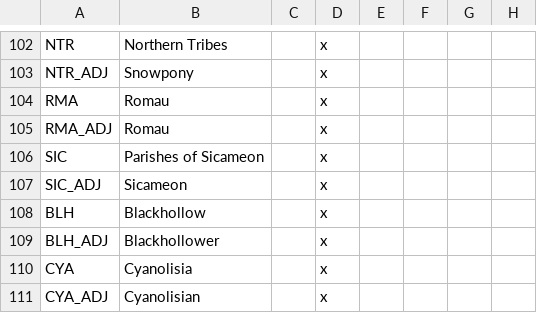
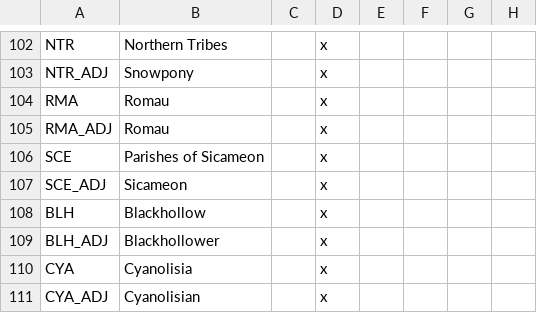
Before and after one commit to EaW-Team/celestia_2_dev, a CSV file: localisation/C2Countries.csv, drawn as a sheet; only a part is shown, gaps mark what is left out.

```diff
--- a/localisation/C2Countries.csv
+++ b/localisation/C2Countries.csv
@@ -105,4 +105,4 @@ RMA;Romau;;x
 RMA_ADJ;Romau;;x
-SIC;Parishes of Sicameon;;x
-SIC_ADJ;Sicameon;;x
+SCE;Parishes of Sicameon;;x
+SCE_ADJ;Sicameon;;x
 BLH;Blackhollow;;x
```
Also changed, not shown: 33 other files.
